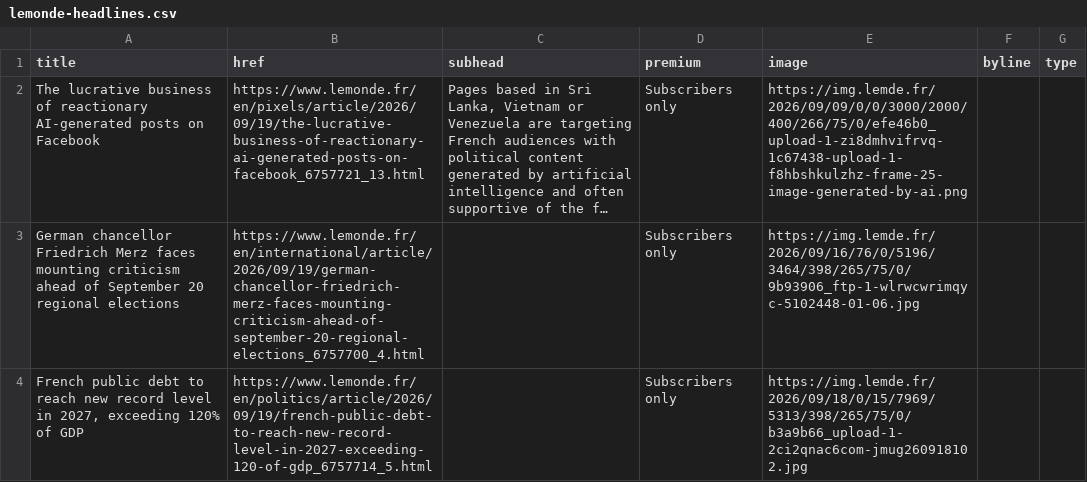
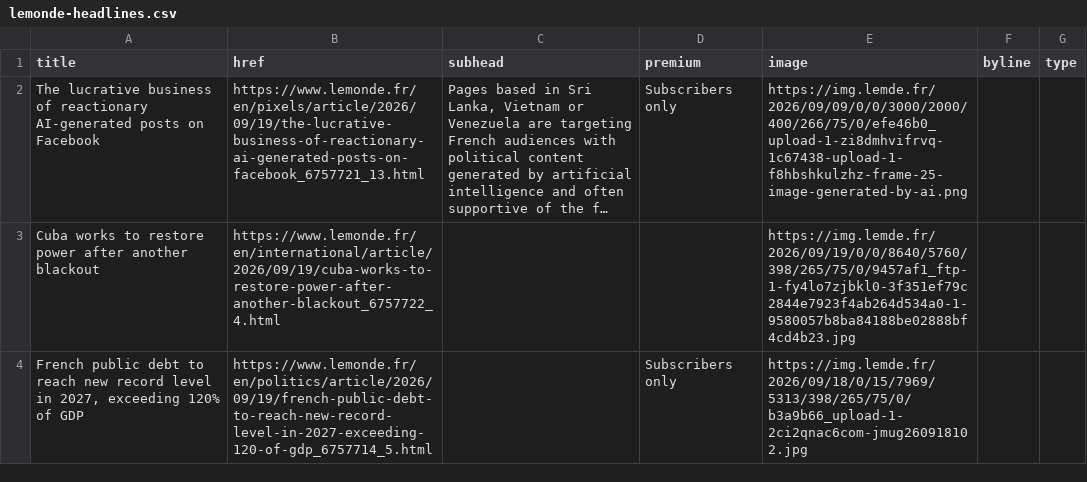
Before and after one commit to nicchoi-29/lede-07-homework-lemonde, a CSV file: lemonde-headlines.csv, drawn as a sheet; only a part is shown; long unchanged cells end in …; removed rows and columns are numbered as before the commit, all else as after; the diff covers the shown part only; the diff names each change by its address in the sheet, - before the commit and + after, or states it on an @@ line.

```diff
--- a/lemonde-headlines.csv
+++ b/lemonde-headlines.csv
-row 3: German chancellor Friedrich Merz faces mounting criticism ahead of September 20 regional elections | https://www.lemonde.fr/en/international/article/2026/09/19/german-chancellor-friedrich-merz-faces-mounting-criticism-ahead-of-september-20-regional-elections_6757700_4.html |  | Subscribers only | https://img.lemde.fr/2026/09/16/76/0/5196/3464/398/265/75/0/9b93906_ftp-1-wlrwcwrimqyc-5102448-01-06.jpg
+row 3: Cuba works to restore power after another blackout | https://www.lemonde.fr/en/international/article/2026/09/19/cuba-works-to-restore-power-after-another-blackout_6757722_4.html |  |  | https://img.lemde.fr/2026/09/19/0/0/8640/5760/398/265/75/0/9457af1_ftp-1-fy4lo7zjbkl0-3f351ef79c2844e7923f4ab264d534a0-1-9580057b8ba84188be02888bf4cd4b23.jpg
```
Also changed, not shown: 3 added rows, 3 removed rows and 7 edited cells elsewhere in this file.
